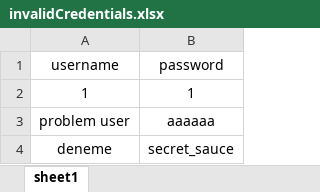
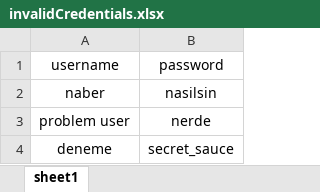
Before and after one commit to AhmetSuatTanis/Selenium_Saucedemo_Test, an Excel workbook: data/invalidCredentials.xlsx, sheet sheet1, drawn as a sheet; values as stored, in another font and other column widths than the file's, no borders; removed rows and columns are numbered as before the commit, all else as after; the diff names each change by its address in the sheet, - before the commit and + after, or states it on an @@ line.

```diff
--- a/data/invalidCredentials.xlsx (sheet sheet1)
+++ b/data/invalidCredentials.xlsx (sheet sheet1)
-row 2: 1 | 1
+row 2: naber | nasilsin
-B3: aaaaaa
+B3: nerde
```
Also changed, not shown: 6 other files.
